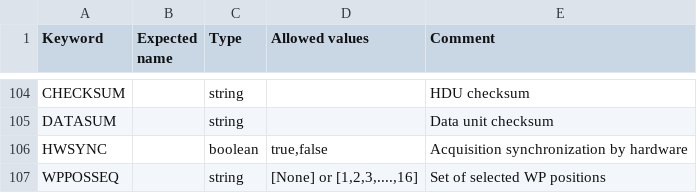
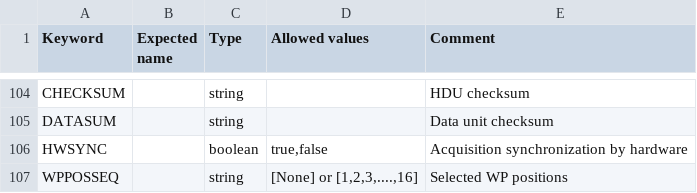
Before and after one commit to dev-LNA/S4ACS, a CSV file: src/csv/sparc4/header_content.csv, drawn as a sheet; only a part is shown, gaps mark what is left out.

```diff
--- a/src/csv/sparc4/header_content.csv
+++ b/src/csv/sparc4/header_content.csv
@@ -106,2 +106,2 @@ DATASUM;;string;;Data unit checksum
 HWSYNC;;boolean;true,false;Acquisition synchronization by hardware
-WPPOSSEQ;;string;[None] or [1,2,3,....,16];Set of selected WP positions
+WPPOSSEQ;;string;[None] or [1,2,3,....,16];Selected WP positions
```
Also changed, not shown: 12 other files.
